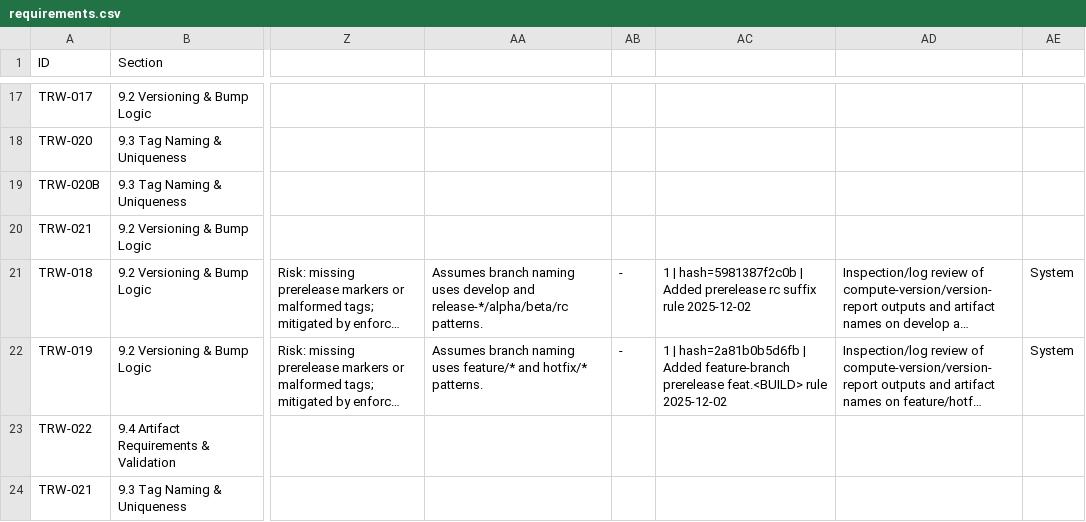
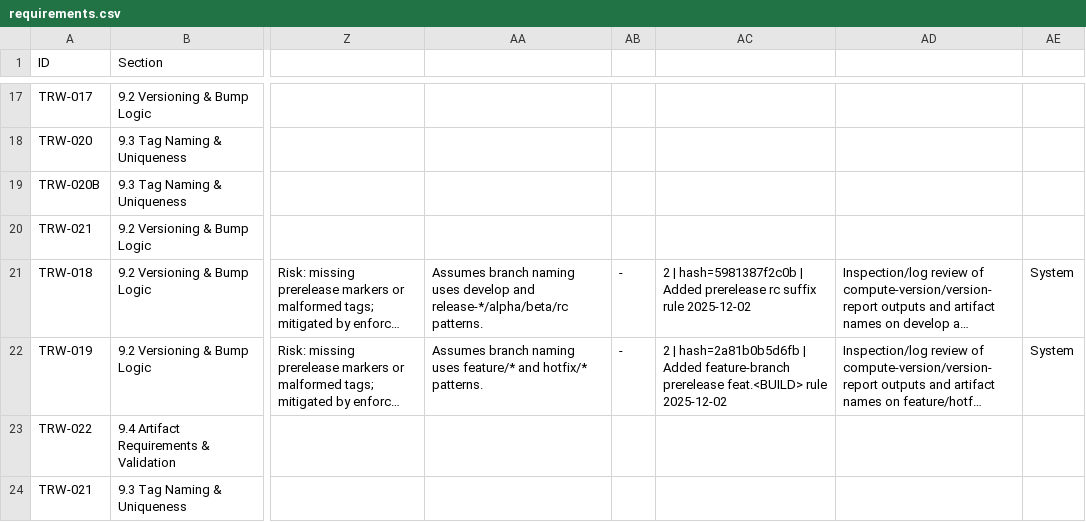
Before and after one commit to LabVIEW-Community-CI-CD/labview-icon-editor-sandbox, a CSV file: docs/requirements/requirements.csv, drawn as a sheet; only a part is shown, gaps mark what is left out; long unchanged cells end in …; the diff names each change by its address in the sheet, - before the commit and + after, or states it on an @@ line.

Commit message:
Fix TRW-018/019 metadata for attribute checker

```diff
--- a/docs/requirements/requirements.csv
+++ b/docs/requirements/requirements.csv
-AC21: 1 | hash=5981387f2c0b…
+AC21: 2 | hash=5981387f2c0b…
-AC22: 1 | hash=2a81b0b5d6fb…
+AC22: 2 | hash=2a81b0b5d6fb…
```
